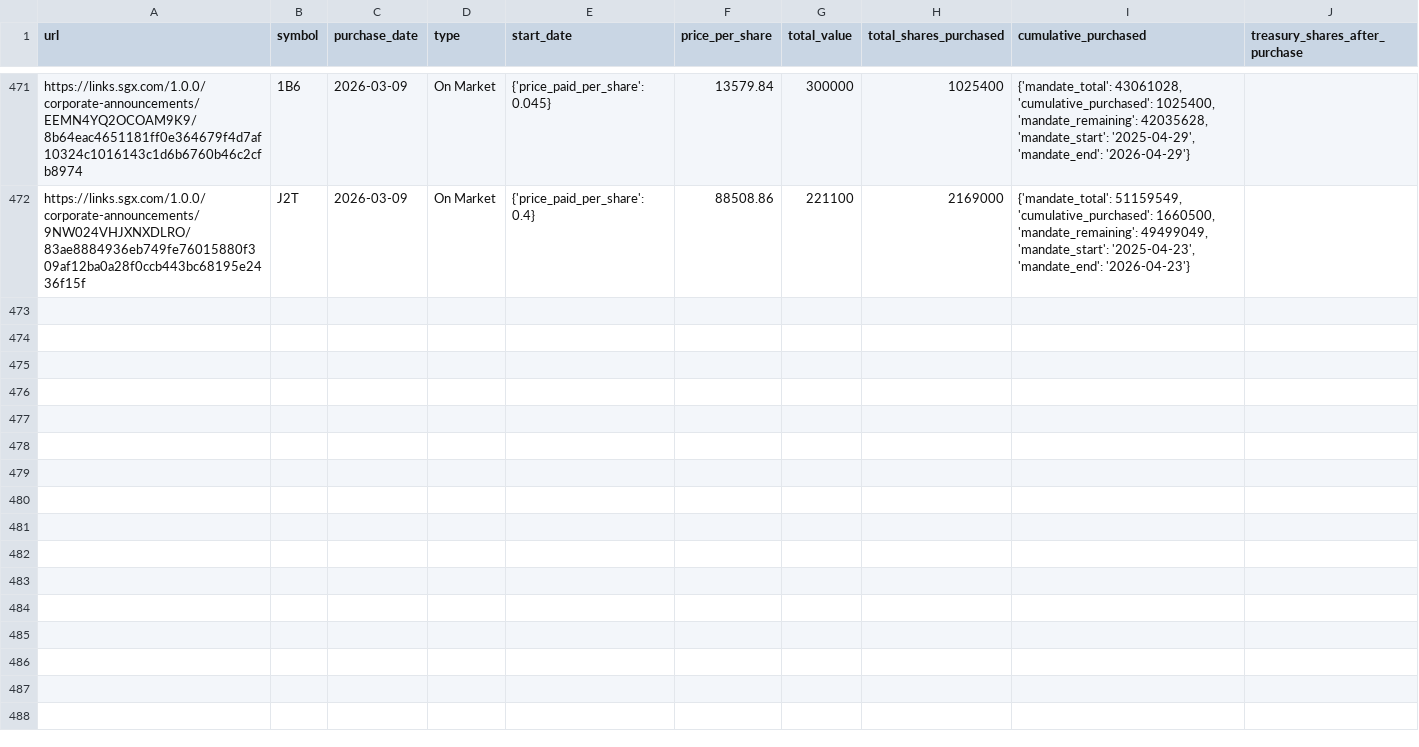
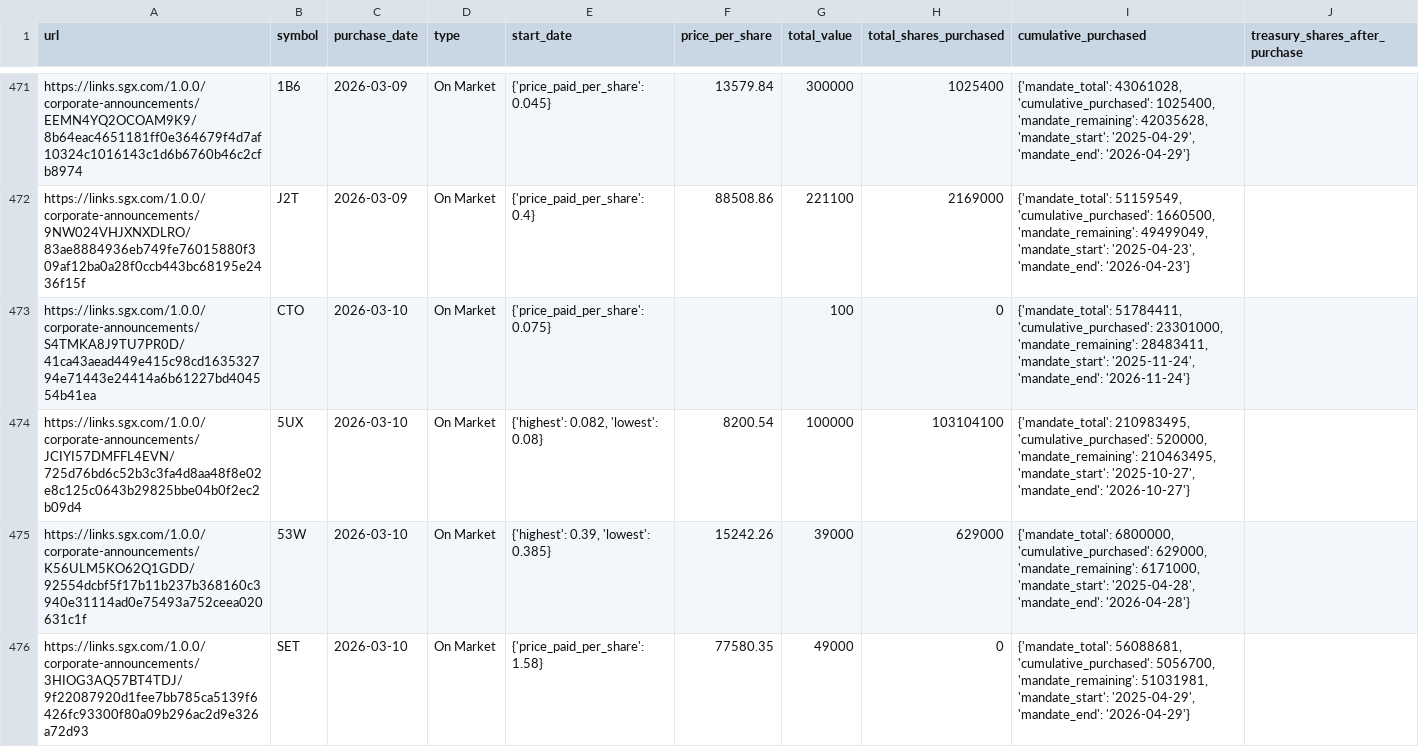
Before and after one commit to supertypeai/sgx_buyback_pipeline, a CSV file: data/scraper_output/sgx_buyback/sgx_buybacks_not_top_70.csv, drawn as a sheet; only a part is shown, gaps mark what is left out; the diff covers the shown part only.

```diff
--- a/data/scraper_output/sgx_buyback/sgx_buybacks_not_top_70.csv
+++ b/data/scraper_output/sgx_buyback/sgx_buybacks_not_top_70.csv
@@ -472 +472,5 @@ https://links.sgx.com/1.0.0/corporate-announcements/EEMN4YQ2OCOAM9K9/8b64eac4651
 https://links.sgx.com/1.0.0/corporate-announcements/9NW024VHJXNXDLRO/83ae8884936eb749fe76015880f309af12ba0a28f0ccb443bc68195e2436f15f,J2T,2026-03-09,On Market,{'price_paid_per_share': 0.4},88508.86,221100,2169000,"{'mandate_total': 51159549, 'cumulative_purchased': 1660500, 'mandate_remaining': 49499049, 'mandate_start': '2025-04-23', 'mandate_end': '2026-04-23'}"
+https://links.sgx.com/1.0.0/corporate-announcements/S4TMKA8J9TU7PR0D/41ca43aead449e415c98cd163532794e71443e24414a6b61227bd404554b41ea,CTO,2026-03-10,On Market,{'price_paid_per_share': 0.075},,100,0,"{'mandate_total': 51784411, 'cumulative_purchased': 23301000, 'mandate_remaining': 28483411, 'mandate_start': '2025-11-24', 'mandate_end': '2026-11-24'}"
+https://links.sgx.com/1.0.0/corporate-announcements/JCIYI57DMFFL4EVN/725d76bd6c52b3c3fa4d8aa48f8e02e8c125c0643b29825bbe04b0f2ec2b09d4,5UX,2026-03-10,On Market,"{'highest': 0.082, 'lowest': 0.08}",8200.54,100000,103104100,"{'mandate_total': 210983495, 'cumulative_purchased': 520000, 'mandate_remaining': 210463495, 'mandate_start': '2025-10-27', 'mandate_end': '2026-10-27'}"
+https://links.sgx.com/1.0.0/corporate-announcements/K56ULM5KO62Q1GDD/92554dcbf5f17b11b237b368160c3940e31114ad0e75493a752ceea020631c1f,53W,2026-03-10,On Market,"{'highest': 0.39, 'lowest': 0.385}",15242.26,39000,629000,"{'mandate_total': 6800000, 'cumulative_purchased': 629000, 'mandate_remaining': 6171000, 'mandate_start': '2025-04-28', 'mandate_end': '2026-04-28'}"
+https://links.sgx.com/1.0.0/corporate-announcements/3HIOG3AQ57BT4TDJ/9f22087920d1fee7bb785ca5139f6426fc93300f80a09b296ac2d9e326a72d93,SET,2026-03-10,On Market,{'price_paid_per_share': 1.58},77580.35,49000,0,"{'mandate_total': 56088681, 'cumulative_purchased': 5056700, 'mandate_remaining': 51031981, 'mandate_start': '2025-04-29', 'mandate_end': '2026-04-29'}"
```
Also changed, not shown: 4 added rows elsewhere in this file, 3 other files.
